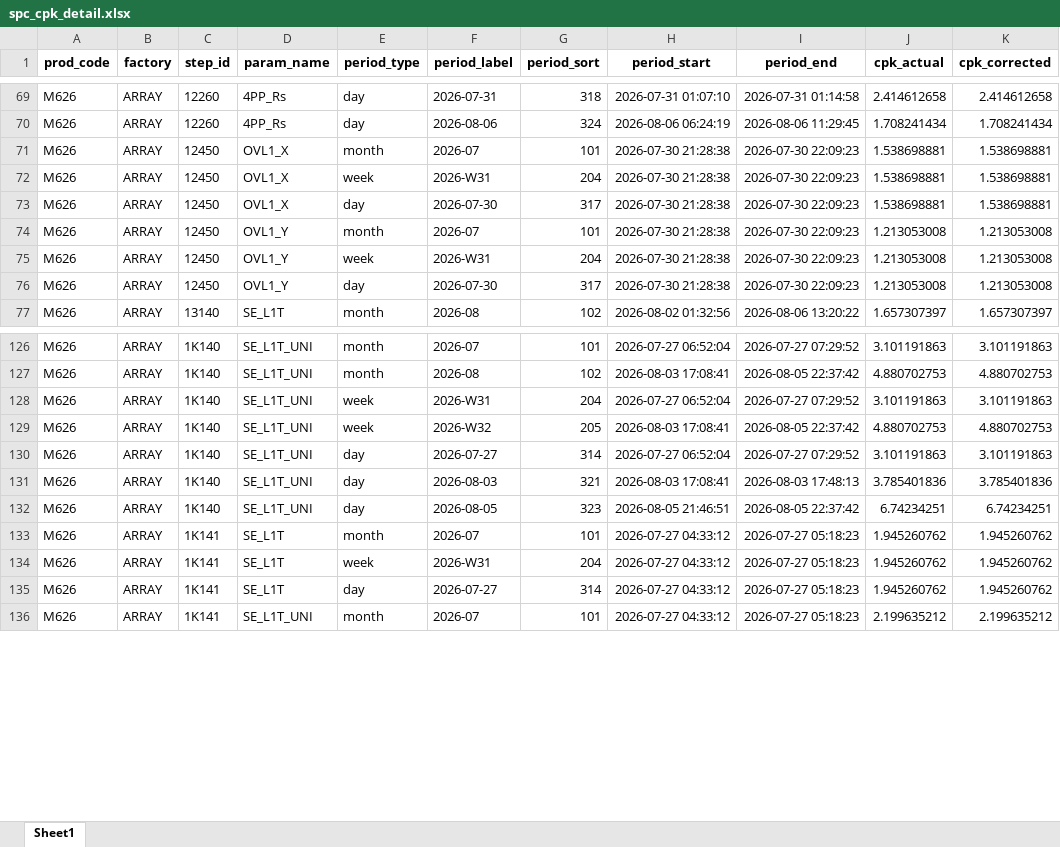
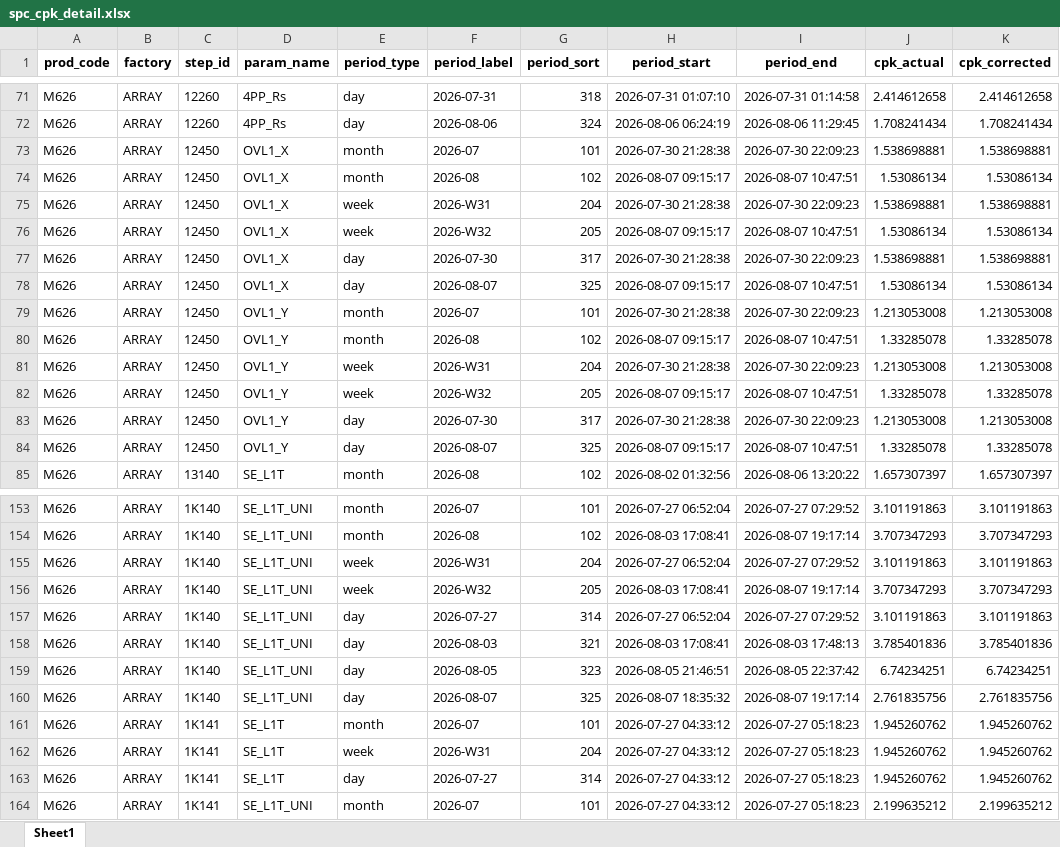
Before and after one commit to wzygio/vivo-project, an Excel workbook: resources/M626/spc_cpk_detail.xlsx, sheet Sheet1, drawn as a sheet; only a part is shown, gaps mark what is left out; values as stored, in another font and other column widths than the file's, no borders; addresses are those after the commit; the diff covers the shown part only; the diff names each change by its address in the sheet, - before the commit and + after, or states it on an @@ line.

```diff
--- a/resources/M626/spc_cpk_detail.xlsx (sheet Sheet1)
+++ b/resources/M626/spc_cpk_detail.xlsx (sheet Sheet1)
+row 74: M626 | ARRAY | 12450 | OVL1_X | month | 2026-08 | 102 | 2026-08-07 09:15:17 | 2026-08-07 10:47:51 | 1.53086134 | 1.53086134
+row 76: M626 | ARRAY | 12450 | OVL1_X | week | 2026-W32 | 205 | 2026-08-07 09:15:17 | 2026-08-07 10:47:51 | 1.53086134 | 1.53086134
+row 78: M626 | ARRAY | 12450 | OVL1_X | day | 2026-08-07 | 325 | 2026-08-07 09:15:17 | 2026-08-07 10:47:51 | 1.53086134 | 1.53086134
+row 80: M626 | ARRAY | 12450 | OVL1_Y | month | 2026-08 | 102 | 2026-08-07 09:15:17 | 2026-08-07 10:47:51 | 1.33285078 | 1.33285078
+row 82: M626 | ARRAY | 12450 | OVL1_Y | week | 2026-W32 | 205 | 2026-08-07 09:15:17 | 2026-08-07 10:47:51 | 1.33285078 | 1.33285078
+row 84: M626 | ARRAY | 12450 | OVL1_Y | day | 2026-08-07 | 325 | 2026-08-07 09:15:17 | 2026-08-07 10:47:51 | 1.33285078 | 1.33285078
-I154 (period_end): 2026-08-05 22:37:42
+I154 (period_end): 2026-08-07 19:17:14
-J154 (cpk_actual): 4.880702753
+J154 (cpk_actual): 3.707347293
-K154 (cpk_corrected): 4.880702753
+K154 (cpk_corrected): 3.707347293
-I156 (period_end): 2026-08-05 22:37:42
+I156 (period_end): 2026-08-07 19:17:14
-J156 (cpk_actual): 4.880702753
+J156 (cpk_actual): 3.707347293
-K156 (cpk_corrected): 4.880702753
+K156 (cpk_corrected): 3.707347293
+row 160: M626 | ARRAY | 1K140 | SE_L1T_UNI | day | 2026-08-07 | 325 | 2026-08-07 18:35:32 | 2026-08-07 19:17:14 | 2.761835756 | 2.761835756
```
Also changed, not shown: 21 added rows and 63 edited cells elsewhere in this sheet, resources/M626/spc_sheet_oos_decoration.xlsx, resources/M626/spc_sheet_oos_detail.xlsx.
